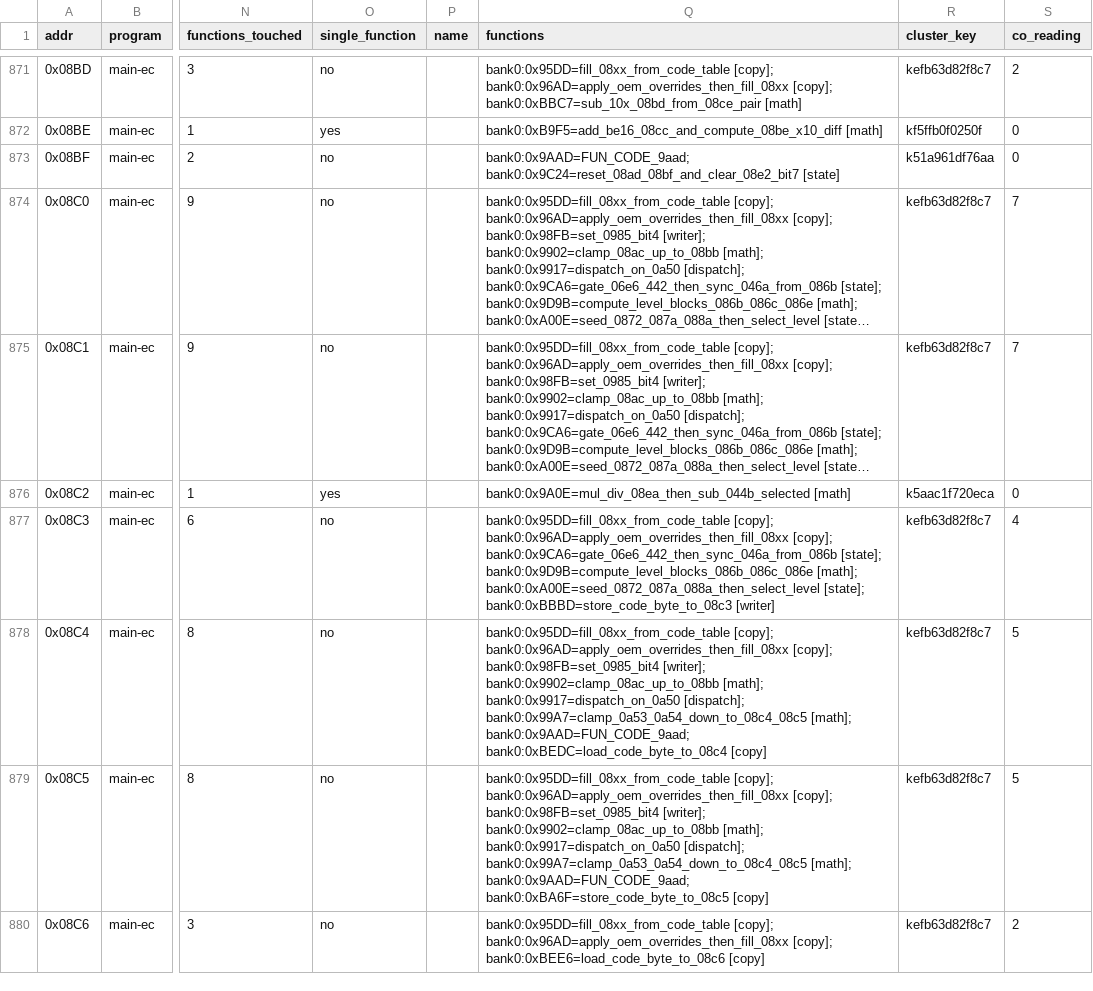
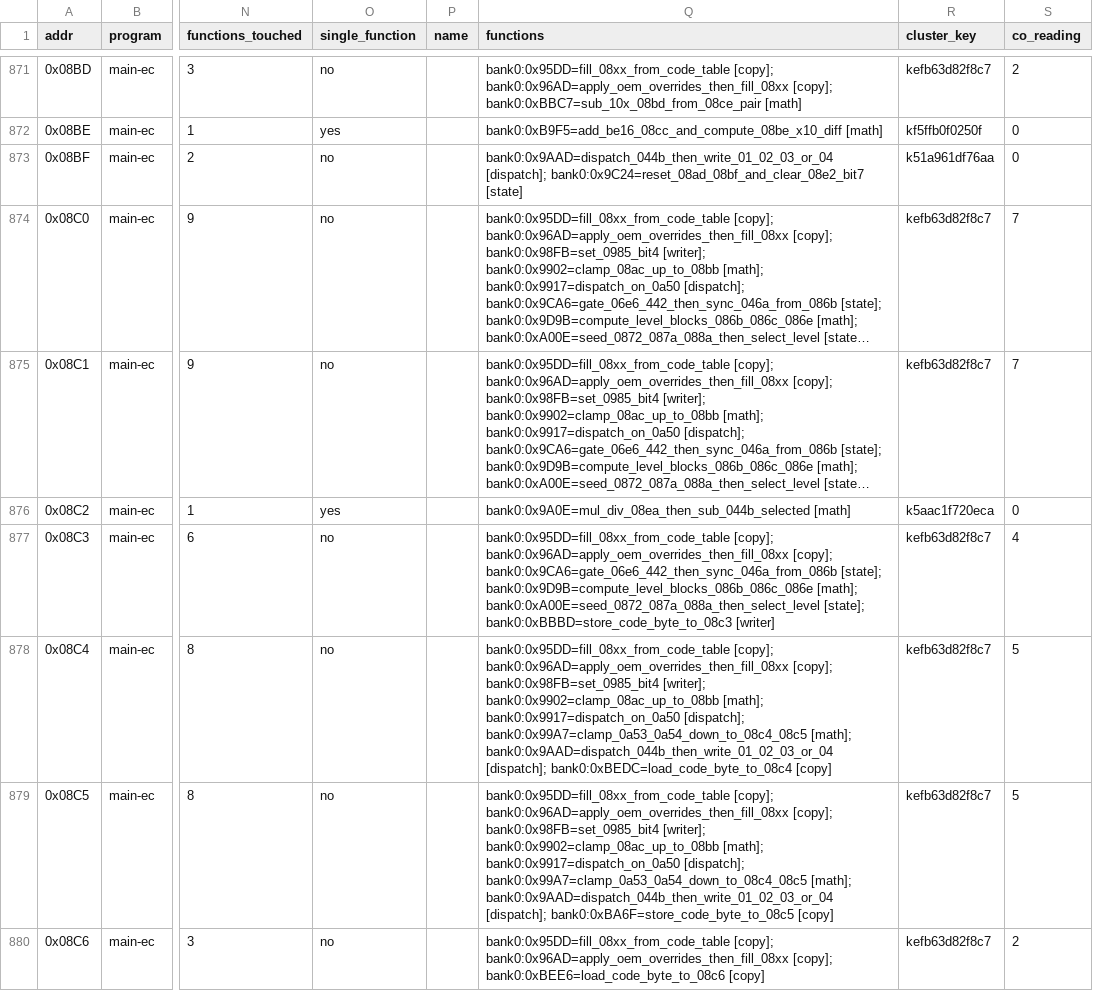
Before and after one commit to ElDavoo/tongfang-gm7mg7p-re, a CSV file: ec/annotations/xdata-registers.csv, drawn as a sheet; only a part is shown, gaps mark what is left out; long unchanged cells end in …; the diff covers the shown part only; the diff names each change by its address in the sheet, - before the commit and + after, or states it on an @@ line.

```diff
--- a/ec/annotations/xdata-registers.csv
+++ b/ec/annotations/xdata-registers.csv
-Q873 (functions): bank0:0x9AAD=FUN_CODE_9aad; bank0:0x9C24=reset_08ad_08bf_and_clear_08e2_bit7 [state]
+Q873 (functions): bank0:0x9AAD=dispatch_044b_then_write_01_02_03_or_04 [dispatch]; bank0:0x9C24=reset_08ad_08bf_and_clear_08e2_bit7 [state]
-Q878 (functions): …bank0:0x99A7=clamp_0a53_0a54_down_to_08c4_08c5 [math]; bank0:0x9AAD=FUN_CODE_9aad; bank0:0xBEDC=load_code_byte_to_08c4 [copy]
+Q878 (functions): …bank0:0x99A7=clamp_0a53_0a54_down_to_08c4_08c5 [math]; bank0:0x9AAD=dispatch_044b_then_write_01_02_03_or_04 [dispatch]; bank0:0xBEDC=load_code_byte_to_08c4 [copy]
-Q879 (functions): …bank0:0x99A7=clamp_0a53_0a54_down_to_08c4_08c5 [math]; bank0:0x9AAD=FUN_CODE_9aad; bank0:0xBA6F=store_code_byte_to_08c5 [copy]
+Q879 (functions): …bank0:0x99A7=clamp_0a53_0a54_down_to_08c4_08c5 [math]; bank0:0x9AAD=dispatch_044b_then_write_01_02_03_or_04 [dispatch]; bank0:0xBA6F=store_code_byte_to_08c5 [copy]
```
Also changed, not shown: 16 edited cells elsewhere in this file, ec/annotations/function-groups.csv, ec/decompiled/index.csv, 35 other files.
